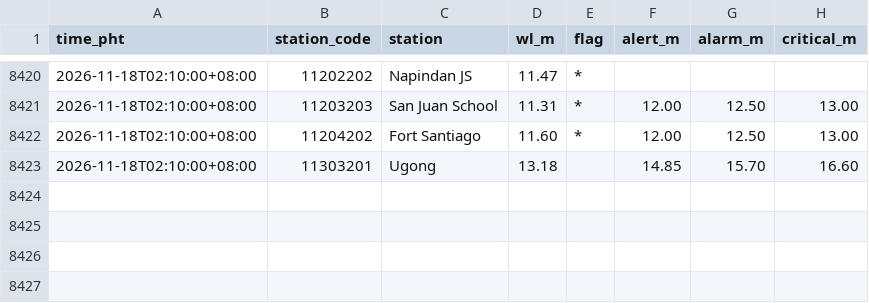
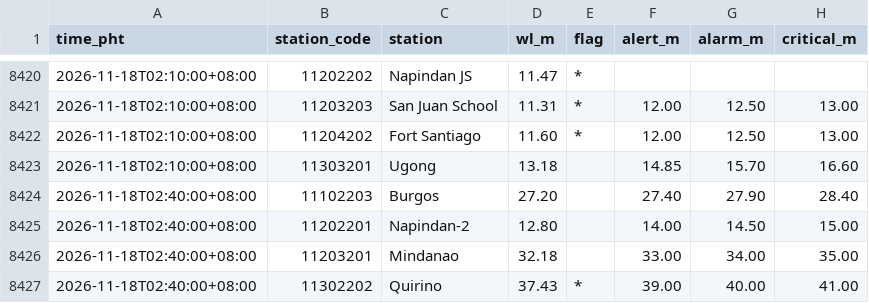
Before and after one commit to krystasis/ph-hazards, a CSV file: data/river_levels/2026-11.csv, drawn as a sheet; only a part is shown, gaps mark what is left out; the diff names each change by its address in the sheet, - before the commit and + after, or states it on an @@ line.

```diff
--- a/data/river_levels/2026-11.csv
+++ b/data/river_levels/2026-11.csv
+row 8424: 2026-11-18T02:40:00+08:00 | 11102203 | Burgos | 27.20 |  | 27.40 | 27.90 | 28.40
+row 8425: 2026-11-18T02:40:00+08:00 | 11202201 | Napindan-2 | 12.80 |  | 14.00 | 14.50 | 15.00
+row 8426: 2026-11-18T02:40:00+08:00 | 11203201 | Mindanao | 32.18 |  | 33.00 | 34.00 | 35.00
+row 8427: 2026-11-18T02:40:00+08:00 | 11302202 | Quirino | 37.43 | * | 39.00 | 40.00 | 41.00
```
Also changed, not shown: data/earthquakes/2026-11.csv, 4 other files.
